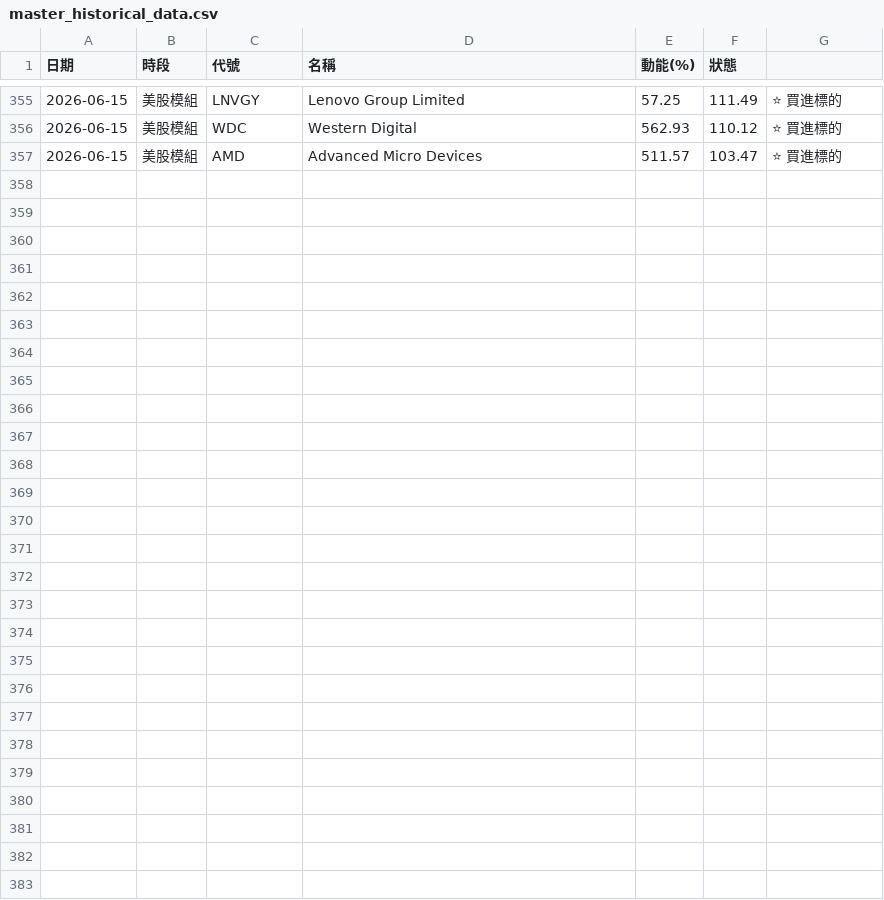
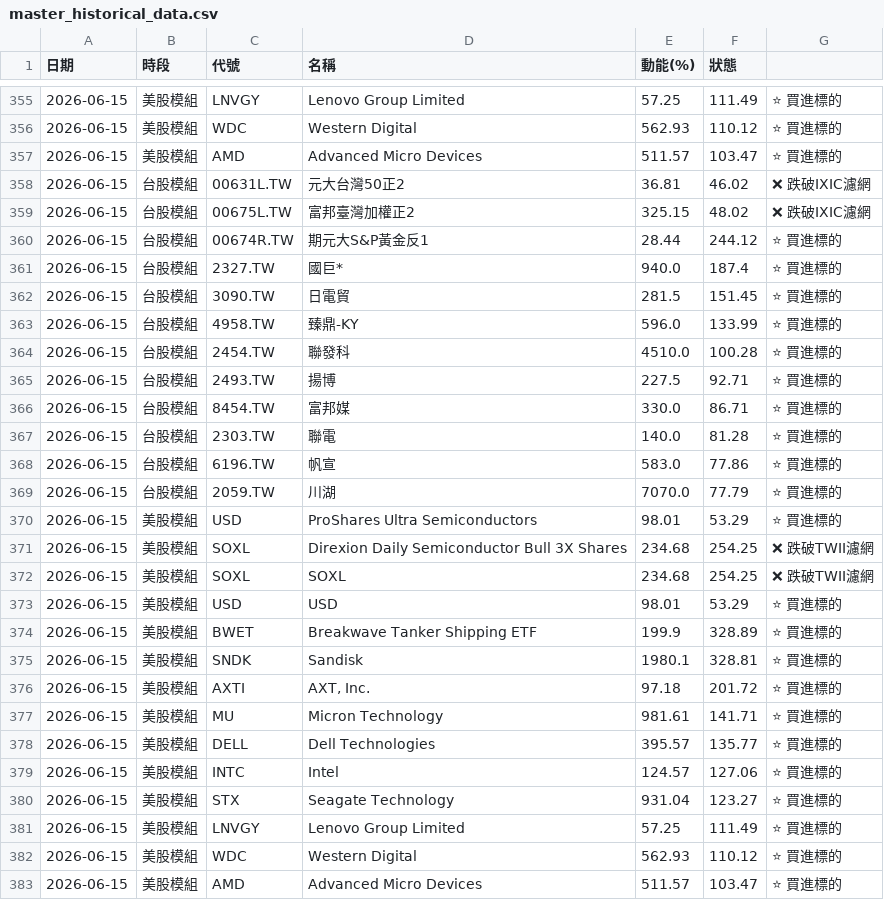
Before and after one commit to ainsliemile/TW_daily_stock, a CSV file: master_historical_data.csv, drawn as a sheet; only a part is shown, gaps mark what is left out; the diff names each change by its address in the sheet, - before the commit and + after, or states it on an @@ line.

```diff
--- a/master_historical_data.csv
+++ b/master_historical_data.csv
+row 358: 2026-06-15 | 台股模組 | 00631L.TW | 元大台灣50正2 | 36.81 | 46.02 | ❌ 跌破IXIC濾網
+row 359: 2026-06-15 | 台股模組 | 00675L.TW | 富邦臺灣加權正2 | 325.15 | 48.02 | ❌ 跌破IXIC濾網
+row 360: 2026-06-15 | 台股模組 | 00674R.TW | 期元大S&P黃金反1 | 28.44 | 244.12 | ⭐ 買進標的
+row 361: 2026-06-15 | 台股模組 | 2327.TW | 國巨* | 940.0 | 187.4 | ⭐ 買進標的
+row 362: 2026-06-15 | 台股模組 | 3090.TW | 日電貿 | 281.5 | 151.45 | ⭐ 買進標的
+row 363: 2026-06-15 | 台股模組 | 4958.TW | 臻鼎-KY | 596.0 | 133.99 | ⭐ 買進標的
+row 364: 2026-06-15 | 台股模組 | 2454.TW | 聯發科 | 4510.0 | 100.28 | ⭐ 買進標的
+row 365: 2026-06-15 | 台股模組 | 2493.TW | 揚博 | 227.5 | 92.71 | ⭐ 買進標的
+row 366: 2026-06-15 | 台股模組 | 8454.TW | 富邦媒 | 330.0 | 86.71 | ⭐ 買進標的
+row 367: 2026-06-15 | 台股模組 | 2303.TW | 聯電 | 140.0 | 81.28 | ⭐ 買進標的
+row 368: 2026-06-15 | 台股模組 | 6196.TW | 帆宣 | 583.0 | 77.86 | ⭐ 買進標的
+row 369: 2026-06-15 | 台股模組 | 2059.TW | 川湖 | 7070.0 | 77.79 | ⭐ 買進標的
+row 370: 2026-06-15 | 美股模組 | USD | ProShares Ultra Semiconductors | 98.01 | 53.29 | ⭐ 買進標的
+row 371: 2026-06-15 | 美股模組 | SOXL | Direxion Daily Semiconductor Bull 3X Shares | 234.68 | 254.25 | ❌ 跌破TWII濾網
+row 372: 2026-06-15 | 美股模組 | SOXL | SOXL | 234.68 | 254.25 | ❌ 跌破TWII濾網
+row 373: 2026-06-15 | 美股模組 | USD | USD | 98.01 | 53.29 | ⭐ 買進標的
+row 374: 2026-06-15 | 美股模組 | BWET | Breakwave Tanker Shipping ETF | 199.9 | 328.89 | ⭐ 買進標的
+row 375: 2026-06-15 | 美股模組 | SNDK | Sandisk | 1980.1 | 328.81 | ⭐ 買進標的
+row 376: 2026-06-15 | 美股模組 | AXTI | AXT, Inc. | 97.18 | 201.72 | ⭐ 買進標的
+row 377: 2026-06-15 | 美股模組 | MU | Micron Technology | 981.61 | 141.71 | ⭐ 買進標的
+row 378: 2026-06-15 | 美股模組 | DELL | Dell Technologies | 395.57 | 135.77 | ⭐ 買進標的
+row 379: 2026-06-15 | 美股模組 | INTC | Intel | 124.57 | 127.06 | ⭐ 買進標的
+row 380: 2026-06-15 | 美股模組 | STX | Seagate Technology | 931.04 | 123.27 | ⭐ 買進標的
+row 381: 2026-06-15 | 美股模組 | LNVGY | Lenovo Group Limited | 57.25 | 111.49 | ⭐ 買進標的
+row 382: 2026-06-15 | 美股模組 | WDC | Western Digital | 562.93 | 110.12 | ⭐ 買進標的
+row 383: 2026-06-15 | 美股模組 | AMD | Advanced Micro Devices | 511.57 | 103.47 | ⭐ 買進標的
```
Also changed, not shown: 2 other files.
